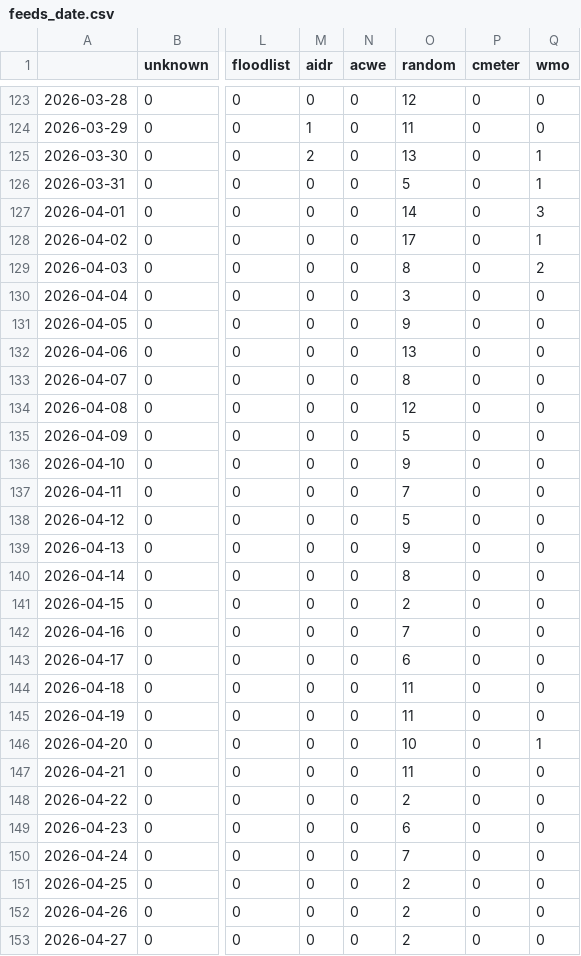
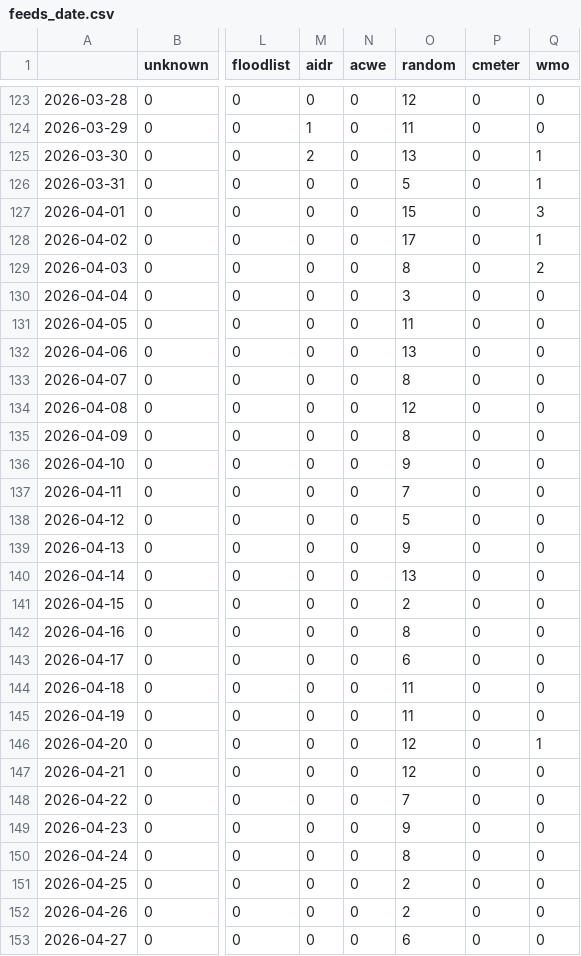
Before and after one commit to kamic-news/dutchExtremes, a CSV file: csv/feeds_date.csv, drawn as a sheet; only a part is shown, gaps mark what is left out; the diff covers the shown part only; the diff names each change by its address in the sheet, - before the commit and + after, or states it on an @@ line.

```diff
--- a/csv/feeds_date.csv
+++ b/csv/feeds_date.csv
-O127 (random): 14
+O127 (random): 15
-O131 (random): 9
+O131 (random): 11
-O135 (random): 5
+O135 (random): 8
-O140 (random): 8
+O140 (random): 13
-O142 (random): 7
+O142 (random): 8
-O146 (random): 10
+O146 (random): 12
-O147 (random): 11
+O147 (random): 12
-O148 (random): 2
+O148 (random): 7
-O149 (random): 6
+O149 (random): 9
-O150 (random): 7
+O150 (random): 8
-O153 (random): 2
+O153 (random): 6
```
Also changed, not shown: 1 added row and 3 edited cells elsewhere in this file, csv/extremes_date.csv, 5 other files.
